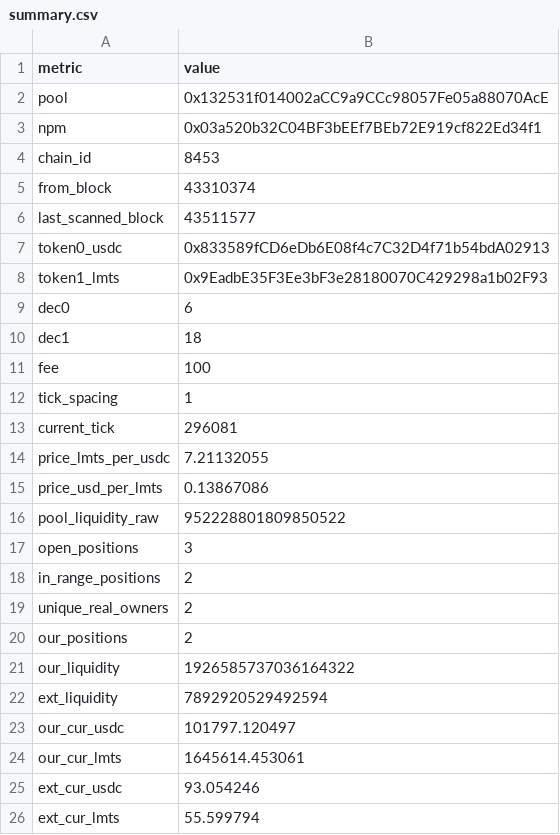
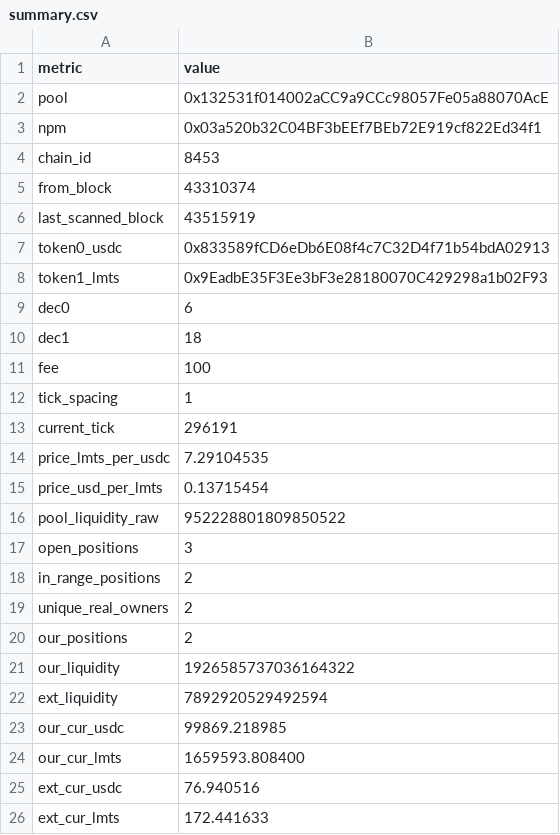
Before and after one commit to catmeover-png/uni001_new_parser, a CSV file: out/0x132531f014002acc9a9ccc98057fe05a88070ace/summary.csv, drawn as a sheet.

```diff
--- a/out/0x132531f014002acc9a9ccc98057fe05a88070ace/summary.csv
+++ b/out/0x132531f014002acc9a9ccc98057fe05a88070ace/summary.csv
@@ -5,3 +5,3 @@ chain_id,8453
 from_block,43310374
-last_scanned_block,43511577
+last_scanned_block,43515919
 token0_usdc,0x833589fCD6eDb6E08f4c7C32D4f71b54bdA02913
@@ -12,5 +12,5 @@ fee,100
 tick_spacing,1
-current_tick,296081
-price_lmts_per_usdc,7.21132055
-price_usd_per_lmts,0.13867086
+current_tick,296191
+price_lmts_per_usdc,7.29104535
+price_usd_per_lmts,0.13715454
 pool_liquidity_raw,952228801809850522
@@ -22,5 +22,5 @@ our_liquidity,1926585737036164322
 ext_liquidity,7892920529492594
-our_cur_usdc,101797.120497
-our_cur_lmts,1645614.453061
-ext_cur_usdc,93.054246
-ext_cur_lmts,55.599794
+our_cur_usdc,99869.218985
+our_cur_lmts,1659593.808400
+ext_cur_usdc,76.940516
+ext_cur_lmts,172.441633
```
Also changed, not shown: out/0x132531f014002acc9a9ccc98057fe05a88070ace/open_positions.csv, out/0x132531f014002acc9a9ccc98057fe05a88070ace/top_lp.csv, 1 other file.
